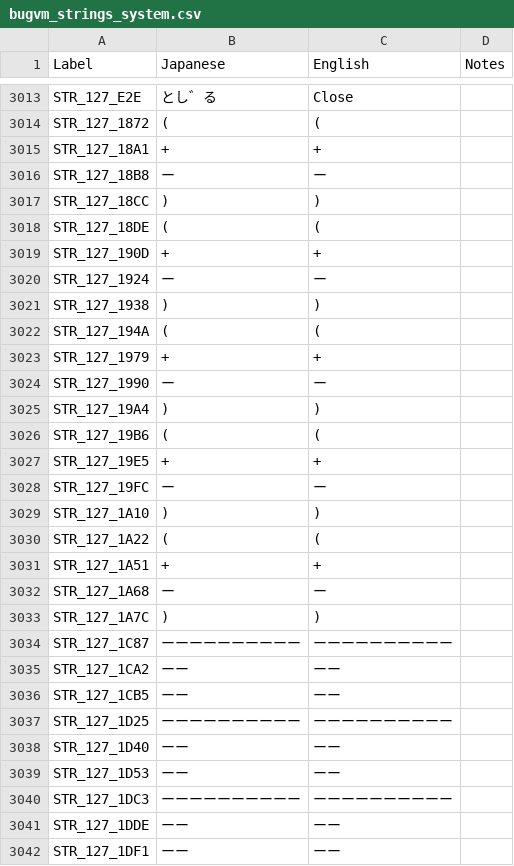
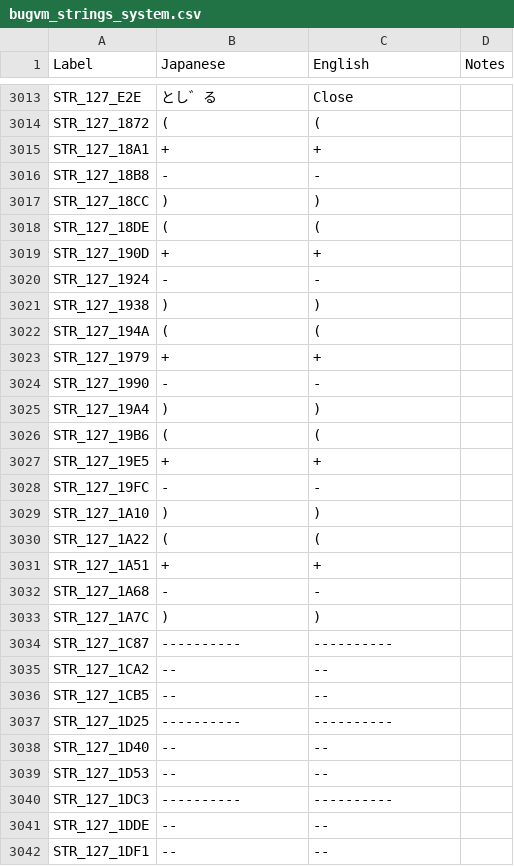
Before and after one commit to telefang/bugsite, a CSV file: script/bugvm_strings_system.csv, drawn as a sheet; only a part is shown, gaps mark what is left out; the diff covers the shown part only.

Commit message:
CSVsync up the new strings; remove erroneous vowel lengtheners

```diff
--- a/script/bugvm_strings_system.csv
+++ b/script/bugvm_strings_system.csv
@@ -3015,3 +3015,3 @@ STR_127_1872,(,(,
 STR_127_18A1,+,+,
-STR_127_18B8,ー,ー,
+STR_127_18B8,-,-,
 STR_127_18CC,),),
@@ -3019,3 +3019,3 @@ STR_127_18DE,(,(,
 STR_127_190D,+,+,
-STR_127_1924,ー,ー,
+STR_127_1924,-,-,
 STR_127_1938,),),
@@ -3023,3 +3023,3 @@ STR_127_194A,(,(,
 STR_127_1979,+,+,
-STR_127_1990,ー,ー,
+STR_127_1990,-,-,
 STR_127_19A4,),),
@@ -3027,3 +3027,3 @@ STR_127_19B6,(,(,
 STR_127_19E5,+,+,
-STR_127_19FC,ー,ー,
+STR_127_19FC,-,-,
 STR_127_1A10,),),
@@ -3031,12 +3031,12 @@ STR_127_1A22,(,(,
 STR_127_1A51,+,+,
-STR_127_1A68,ー,ー,
+STR_127_1A68,-,-,
 STR_127_1A7C,),),
-STR_127_1C87,ーーーーーーーーーー,ーーーーーーーーーー,
-STR_127_1CA2,ーー,ーー,
-STR_127_1CB5,ーー,ーー,
-STR_127_1D25,ーーーーーーーーーー,ーーーーーーーーーー,
-STR_127_1D40,ーー,ーー,
-STR_127_1D53,ーー,ーー,
-STR_127_1DC3,ーーーーーーーーーー,ーーーーーーーーーー,
-STR_127_1DDE,ーー,ーー,
-STR_127_1DF1,ーー,ーー,
+STR_127_1C87,----------,----------,
+STR_127_1CA2,--,--,
+STR_127_1CB5,--,--,
+STR_127_1D25,----------,----------,
+STR_127_1D40,--,--,
+STR_127_1D53,--,--,
+STR_127_1DC3,----------,----------,
+STR_127_1DDE,--,--,
+STR_127_1DF1,--,--,
```
Also changed, not shown: 59 edited cells elsewhere in this file, script/bugvm_strings_story.csv.
